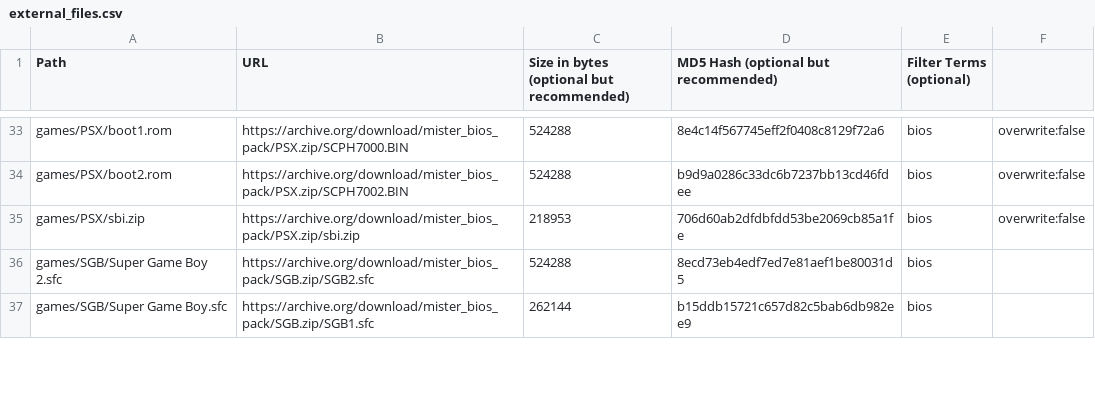
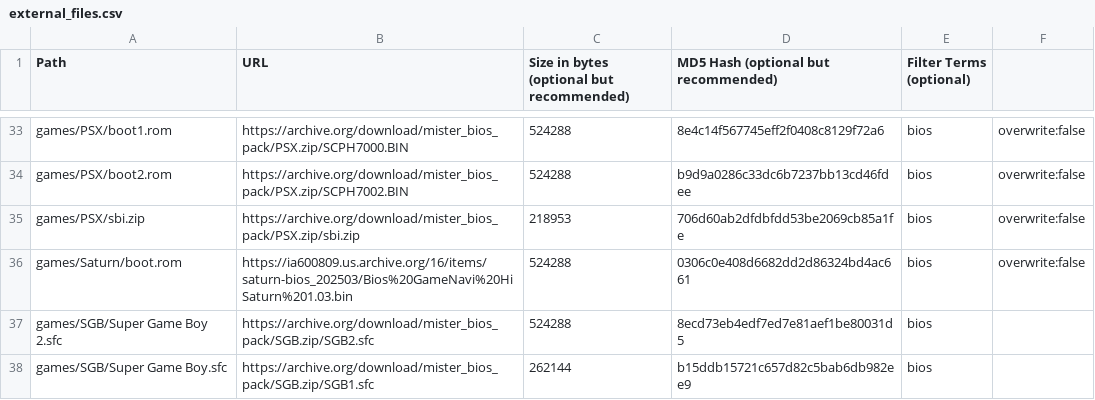
Before and after one commit to BigDendy/BiosDB_MiSTer, a CSV file: external_files.csv, drawn as a sheet; only a part is shown, gaps mark what is left out.

Commit message:
Add Saturn bios

```diff
--- a/external_files.csv
+++ b/external_files.csv
@@ -35,2 +35,3 @@ games/PSX/boot2.rom, https://archive.org/download/mister_bios_pack/PSX.zip/SCPH7
 games/PSX/sbi.zip, https://archive.org/download/mister_bios_pack/PSX.zip/sbi.zip, 218953, 706d60ab2dfdbfdd53be2069cb85a1fe, bios, overwrite:false,
+games/Saturn/boot.rom, https://ia600809.us.archive.org/16/items/saturn-bios_202503/Bios%20GameNavi%20HiSaturn%201.03.bin, 524288, 0306c0e408d6682dd2d86324bd4ac661, bios, overwrite:false,
 games/SGB/Super Game Boy 2.sfc, https://archive.org/download/mister_bios_pack/SGB.zip/SGB2.sfc, 524288, 8ecd73eb4edf7ed7e81aef1be80031d5, bios,,
```
